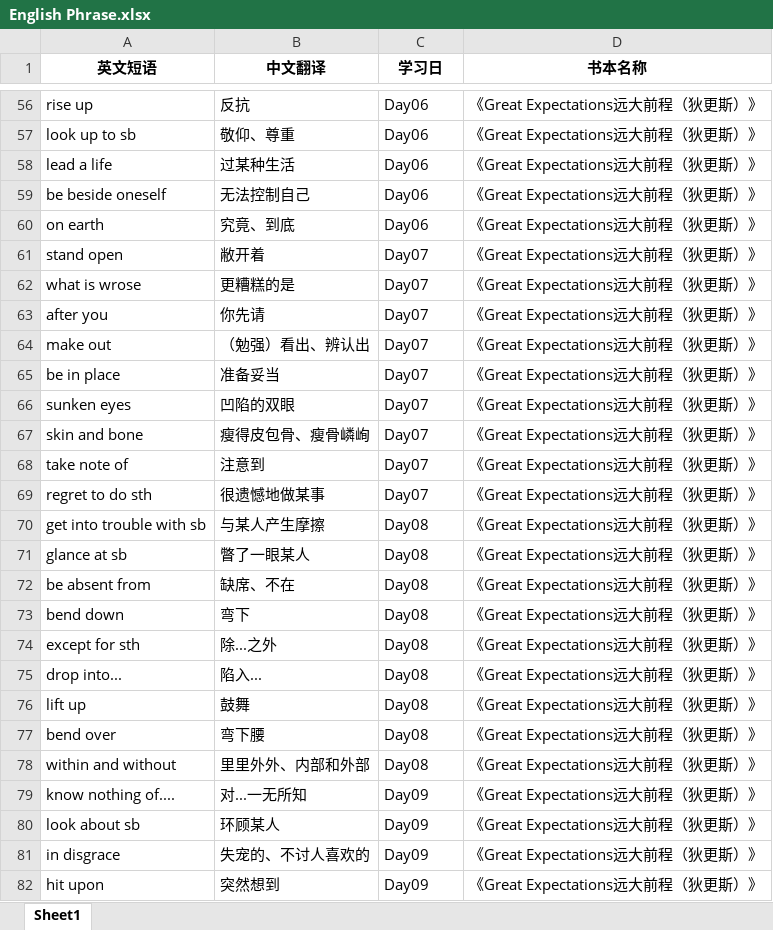
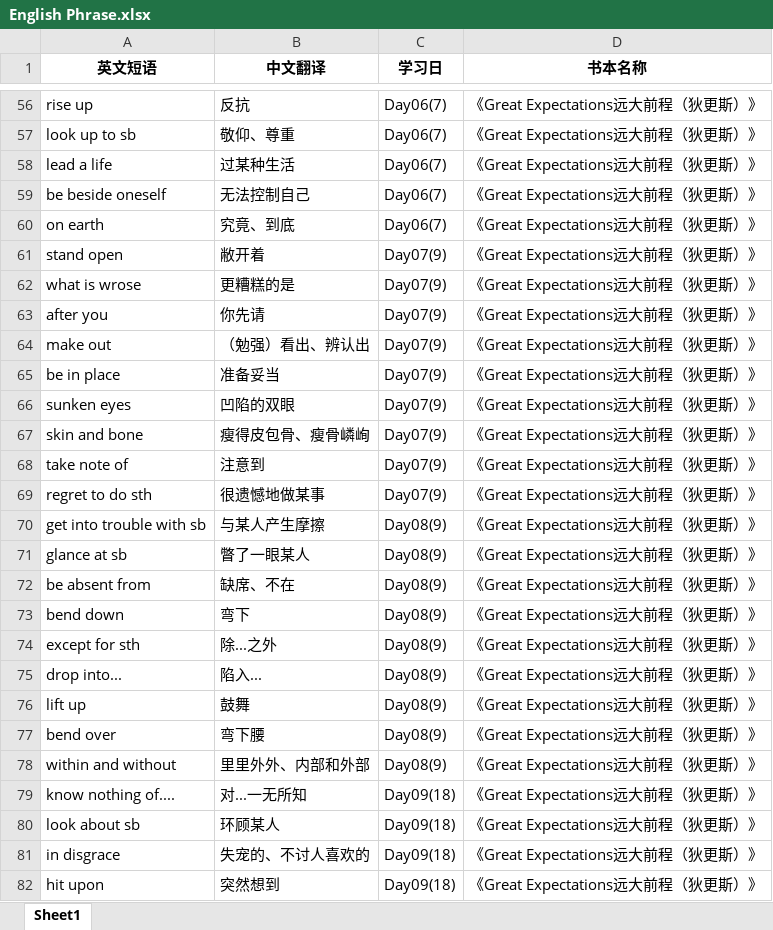
Before and after one commit to sxtiger/English, an Excel workbook: English Phrase.xlsx, sheet Sheet1, drawn as a sheet; only a part is shown, gaps mark what is left out; values as stored, in another font and other column widths than the file's, no borders; the diff covers the shown part only; the diff names each change by its address in the sheet, - before the commit and + after, or states it on an @@ line.

```diff
--- a/English Phrase.xlsx (sheet Sheet1)
+++ b/English Phrase.xlsx (sheet Sheet1)
-C56:C60 (学习日): Day06
+C56:C60 (学习日): Day06(7)
-C61:C69 (学习日): Day07
+C61:C69 (学习日): Day07(9)
-C70:C78 (学习日): Day08
+C70:C78 (学习日): Day08(9)
-C79:C82 (学习日): Day09
+C79:C82 (学习日): Day09(18)
```
Also changed, not shown: 161 edited cells elsewhere in this sheet, 3 other files.
